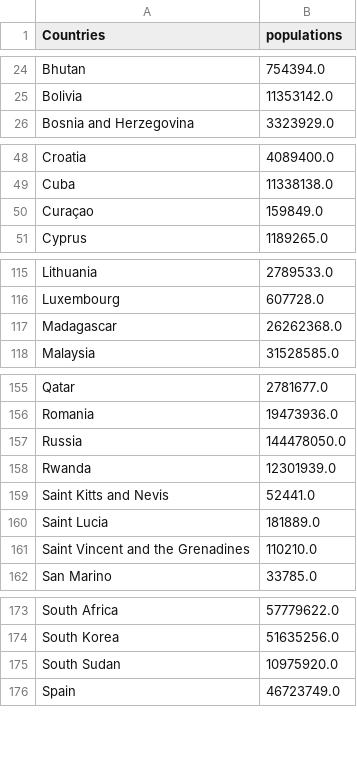
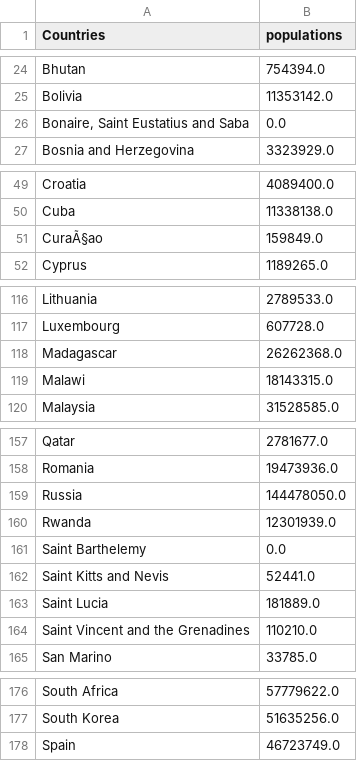
Before and after one commit to simon-verheyen/Portfolio, a CSV file: COVID-data/data/populations_2018.csv, drawn as a sheet; only a part is shown, gaps mark what is left out.

```diff
--- a/COVID-data/data/populations_2018.csv
+++ b/COVID-data/data/populations_2018.csv
@@ -25,2 +25,3 @@ Bhutan,754394.0
 Bolivia,11353142.0
+"Bonaire, Saint Eustatius and Saba",0.0
 Bosnia and Herzegovina,3323929.0
@@ -49,3 +50,3 @@ Croatia,4089400.0
 Cuba,11338138.0
-Curaçao,159849.0
+CuraÃ§ao,159849.0
 Cyprus,1189265.0
@@ -117,2 +118,3 @@ Luxembourg,607728.0
 Madagascar,26262368.0
+Malawi,18143315.0
 Malaysia,31528585.0
@@ -158,2 +160,3 @@ Russia,144478050.0
 Rwanda,12301939.0
+Saint Barthelemy,0.0
 Saint Kitts and Nevis,52441.0
@@ -174,3 +177,2 @@ South Africa,57779622.0
 South Korea,51635256.0
-South Sudan,10975920.0
 Spain,46723749.0
```
Also changed, not shown: 1 other file.
